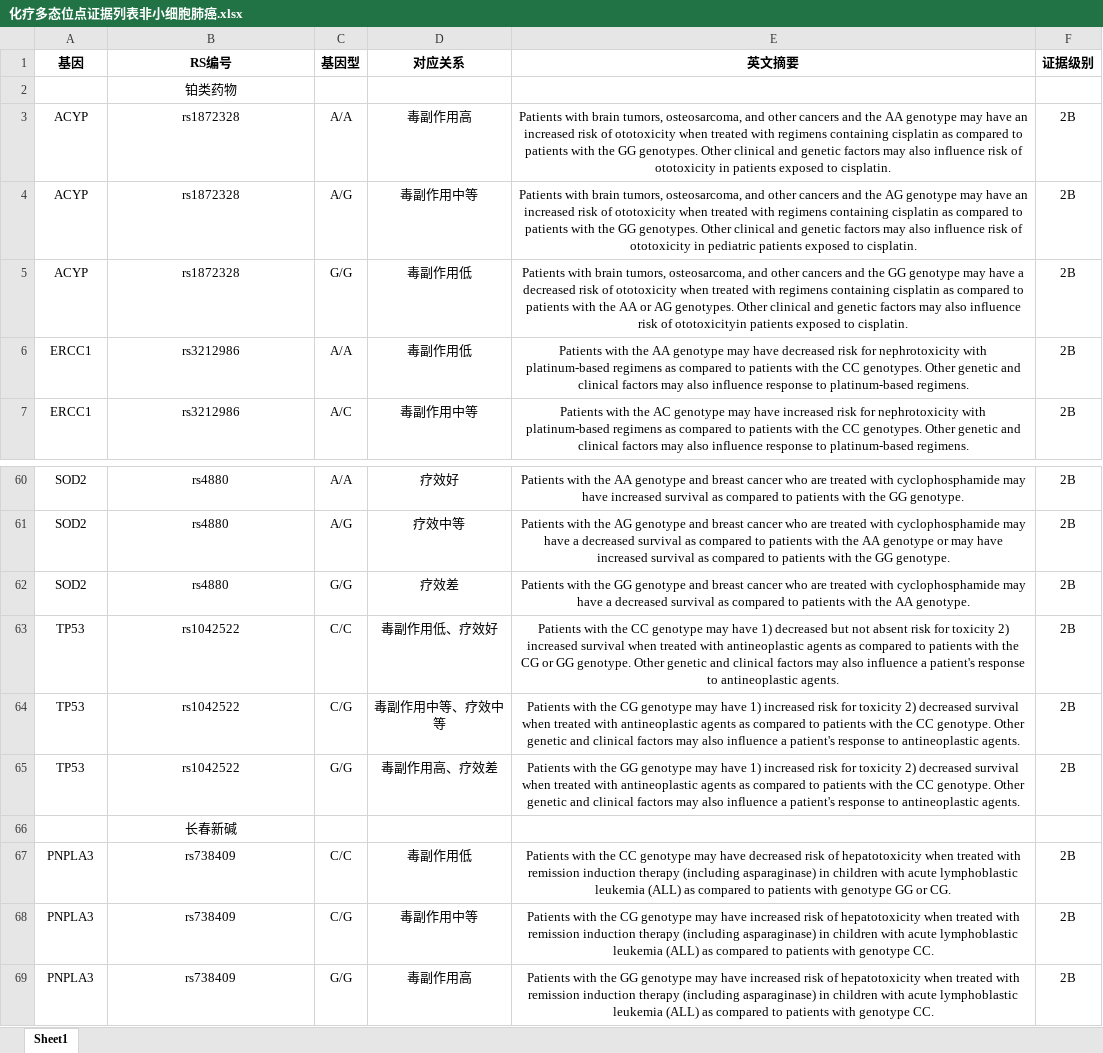
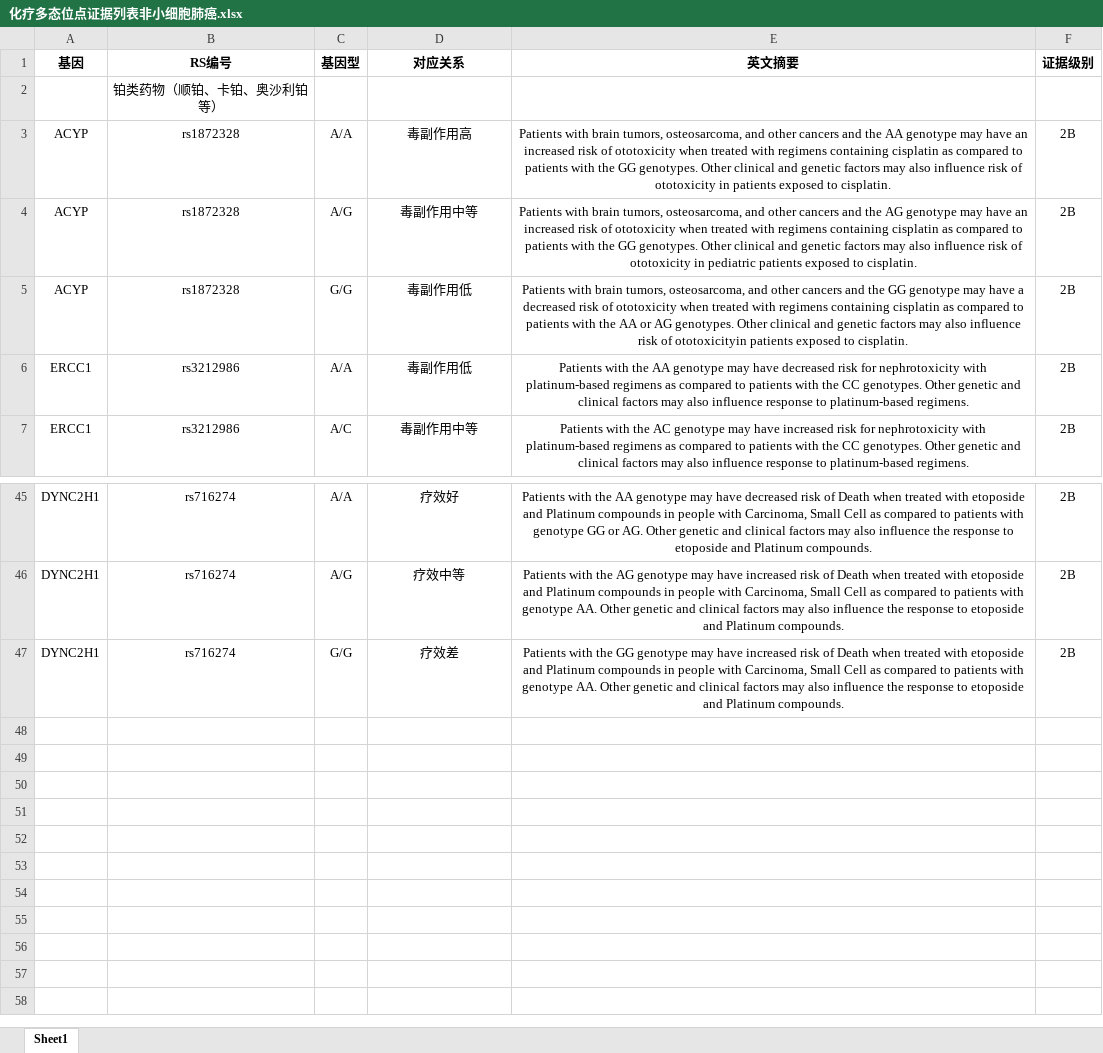
Before and after one commit to hp910219/GATCReport, an Excel workbook: static/base_data/化疗多态位点证据列表非小细胞肺癌.xlsx, sheet Sheet1, drawn as a sheet; only a part is shown, gaps mark what is left out; values as stored, in another font and other column widths than the file's, no borders; removed rows and columns are numbered as before the commit, all else as after; the diff covers the shown part only; the diff names each change by its address in the sheet, - before the commit and + after, or states it on an @@ line.

```diff
--- a/static/base_data/化疗多态位点证据列表非小细胞肺癌.xlsx (sheet Sheet1)
+++ b/static/base_data/化疗多态位点证据列表非小细胞肺癌.xlsx (sheet Sheet1)
-B2 (RS编号): 铂类药物
+B2 (RS编号): 铂类药物（顺铂、卡铂、奥沙利铂等）
-A45:A47 (基因): SOD2
+A45:A47 (基因): DYNC2H1
-B45:B47 (RS编号): rs4880
+B45:B47 (RS编号): rs716274
-E45 (英文摘要): …AA genotype and breast cancer who are treated with cyclophosphamide may have increased survival as compared to patients with the GG genotype.
+E45 (英文摘要): …AA genotype may have decreased risk of Death when treated with etoposide and Platinum compounds in people with Carcinoma, Small Cell as compared to patients with genotype GG or AG. Other genetic and clinical factors may also influence the response to etoposide and Platinum compounds.
-E46 (英文摘要): …AG genotype and breast cancer who are treated with cyclophosphamide may have a decreased survival as compared to patients with the AA genotype or may have increased survival as compared to patients with the GG genotype.
+E46 (英文摘要): …AG genotype may have increased risk of Death when treated with etoposide and Platinum compounds in people with Carcinoma, Small Cell as compared to patients with genotype AA. Other genetic and clinical factors may also influence the response to etoposide and Platinum compounds.
-E47 (英文摘要): …GG genotype and breast cancer who are treated with cyclophosphamide may have a decreased survival as compared to patients with the AA genotype.
+E47 (英文摘要): …GG genotype may have increased risk of Death when treated with etoposide and Platinum compounds in people with Carcinoma, Small Cell as compared to patients with genotype AA. Other genetic and clinical factors may also influence the response to etoposide and Platinum compounds.
-row 63: TP53 | rs1042522 | C/C | 毒副作用低、疗效好 | Patients with the CC genotype may have 1) decreased but not absent risk for toxicity 2) increased survival when treated with antineoplastic agents as compared to patients with the CG or GG genotype. Other genetic and clinical factors may also influence a patient's response to antineoplastic agents. | 2B
-row 64: TP53 | rs1042522 | C/G | 毒副作用中等、疗效中等 | Patients with the CG genotype may have 1) increased risk for toxicity 2) decreased survival when treated with antineoplastic agents as compared to patients with the CC genotype. Other genetic and clinical factors may also influence a patient's response to antineoplastic agents. | 2B
-row 65: TP53 | rs1042522 | G/G | 毒副作用高、疗效差 | Patients with the GG genotype may have 1) increased risk for toxicity 2) decreased survival when treated with antineoplastic agents as compared to patients with the CC genotype. Other genetic and clinical factors may also influence a patient's response to antineoplastic agents. | 2B
-row 66:  | 长春新碱
-row 67: PNPLA3 | rs738409 | C/C | 毒副作用低 | Patients with the CC genotype may have decreased risk of hepatotoxicity when treated with remission induction therapy (including asparaginase) in children with acute lymphoblastic leukemia (ALL) as compared to patients with genotype GG or CG. | 2B
-row 68: PNPLA3 | rs738409 | C/G | 毒副作用中等 | Patients with the CG genotype may have increased risk of hepatotoxicity when treated with remission induction therapy (including asparaginase) in children with acute lymphoblastic leukemia (ALL) as compared to patients with genotype CC. | 2B
-row 69: PNPLA3 | rs738409 | G/G | 毒副作用高 | Patients with the GG genotype may have increased risk of hepatotoxicity when treated with remission induction therapy (including asparaginase) in children with acute lymphoblastic leukemia (ALL) as compared to patients with genotype CC. | 2B
```
Also changed, not shown: 10 added rows, 25 removed rows and 2 edited cells elsewhere in this sheet, static/base_data/化疗多态位点证据列表结直肠癌.xlsx, 4 other files.
